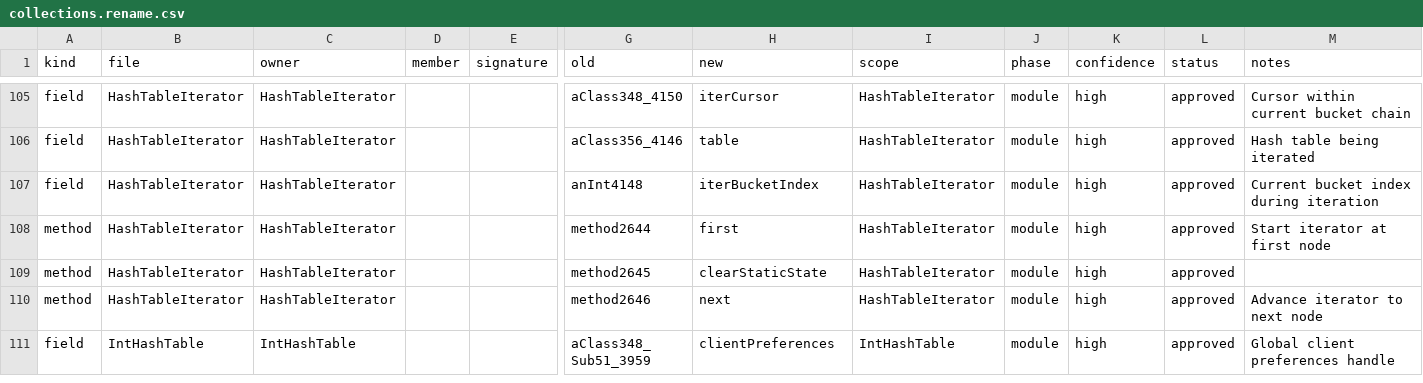
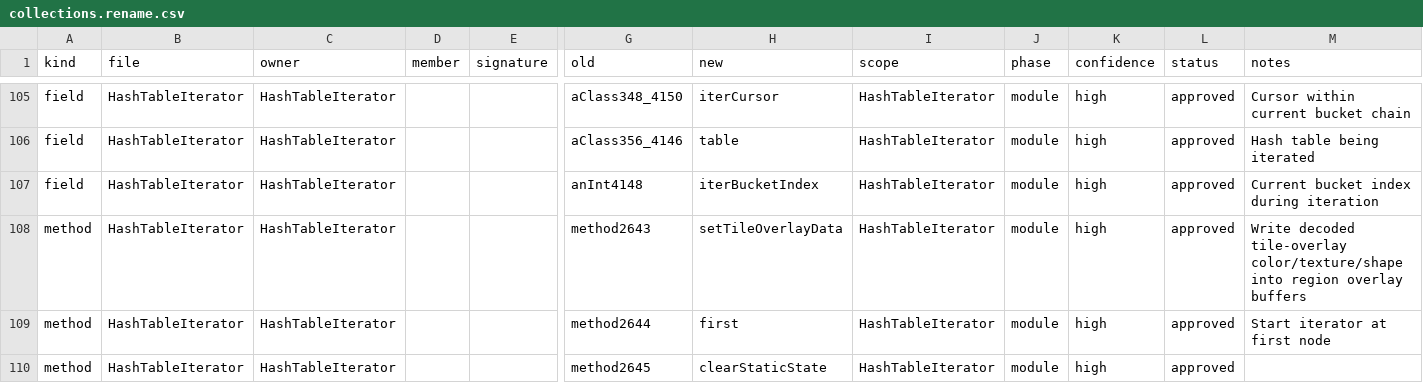
Before and after one commit to tritao/void-client, a CSV file: client/refactor/.refactor-plan/collections.rename.csv, drawn as a sheet; only a part is shown, gaps mark what is left out; the shorter side is filled out with more unchanged rows; rows hold the shown columns only; the diff names each change by its address in the sheet, - before the commit and + after, or states it on an @@ line.

```diff
--- a/client/refactor/.refactor-plan/collections.rename.csv
+++ b/client/refactor/.refactor-plan/collections.rename.csv
+row 108: method | HashTableIterator | HashTableIterator |  |  | method2643 | setTileOverlayData | HashTableIterator | module | high | approved | Write decoded tile-overlay color/texture/shape into region overlay buffers
```
Also changed, not shown: client/refactor/.refactor-plan/collections.extract.csv.
